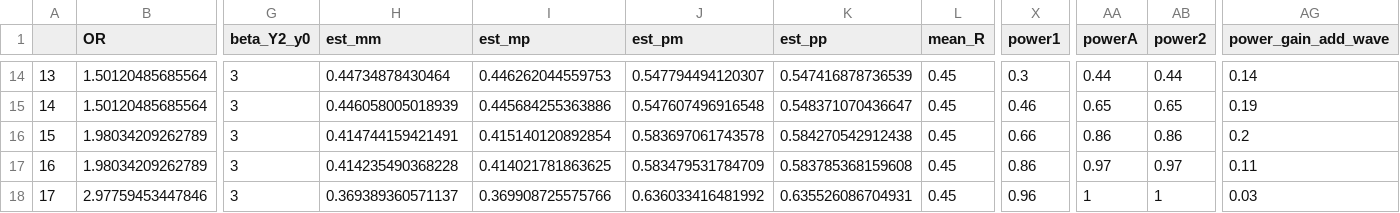
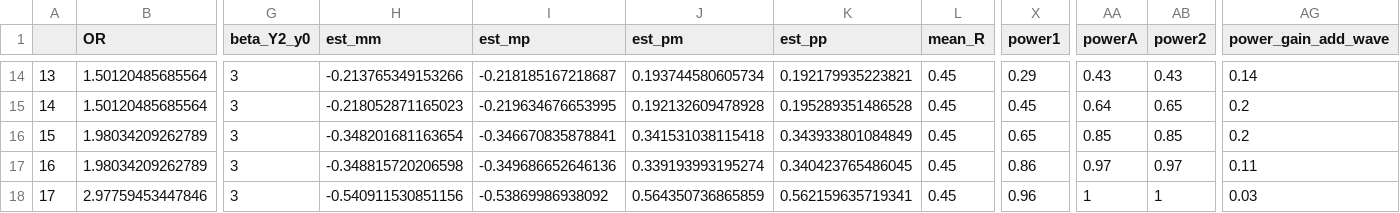
Before and after one commit to d3center-isr/Binary_SMART_Power_Simulations, a CSV file: results-step-1.csv, drawn as a sheet; only a part is shown, gaps mark what is left out; the diff covers the shown part only; the diff names each change by its address in the sheet, - before the commit and + after, or states it on an @@ line.

```diff
--- a/results-step-1.csv
+++ b/results-step-1.csv
-H14 (est_mm): 0.44734878430464
+H14 (est_mm): -0.213765349153266
-I14 (est_mp): 0.446262044559753
+I14 (est_mp): -0.218185167218687
-J14 (est_pm): 0.547794494120307
+J14 (est_pm): 0.193744580605734
-K14 (est_pp): 0.547416878736539
+K14 (est_pp): 0.192179935223821
-X14 (power1): 0.3
+X14 (power1): 0.29
-AA14 (powerA): 0.44
+AA14 (powerA): 0.43
-AB14 (power2): 0.44
+AB14 (power2): 0.43
-H15 (est_mm): 0.446058005018939
+H15 (est_mm): -0.218052871165023
-I15 (est_mp): 0.445684255363886
+I15 (est_mp): -0.219634676653995
-J15 (est_pm): 0.547607496916548
+J15 (est_pm): 0.192132609478928
-K15 (est_pp): 0.548371070436647
+K15 (est_pp): 0.195289351486528
-X15 (power1): 0.46
+X15 (power1): 0.45
-AA15 (powerA): 0.65
+AA15 (powerA): 0.64
-AG15 (power_gain_add_wave): 0.19
+AG15 (power_gain_add_wave): 0.2
-H16 (est_mm): 0.414744159421491
+H16 (est_mm): -0.348201681163654
-I16 (est_mp): 0.415140120892854
+I16 (est_mp): -0.346670835878841
-J16 (est_pm): 0.583697061743578
+J16 (est_pm): 0.341531038115418
-K16 (est_pp): 0.584270542912438
+K16 (est_pp): 0.343933801084849
-X16 (power1): 0.66
+X16 (power1): 0.65
-AA16 (powerA): 0.86
+AA16 (powerA): 0.85
-AB16 (power2): 0.86
+AB16 (power2): 0.85
-H17 (est_mm): 0.414235490368228
+H17 (est_mm): -0.348815720206598
-I17 (est_mp): 0.414021781863625
+I17 (est_mp): -0.349686652646136
-J17 (est_pm): 0.583479531784709
+J17 (est_pm): 0.339193993195274
-K17 (est_pp): 0.583785368159608
+K17 (est_pp): 0.340423765486045
-H18 (est_mm): 0.369389360571137
+H18 (est_mm): -0.540911530851156
-I18 (est_mp): 0.369908725575766
+I18 (est_mp): -0.53869986938092
-J18 (est_pm): 0.636033416481992
+J18 (est_pm): 0.564350736865859
-K18 (est_pp): 0.635526086704931
+K18 (est_pp): 0.562159635719341
```
Also changed, not shown: 67 edited cells elsewhere in this file, results-step-2.csv, 9 other files.
